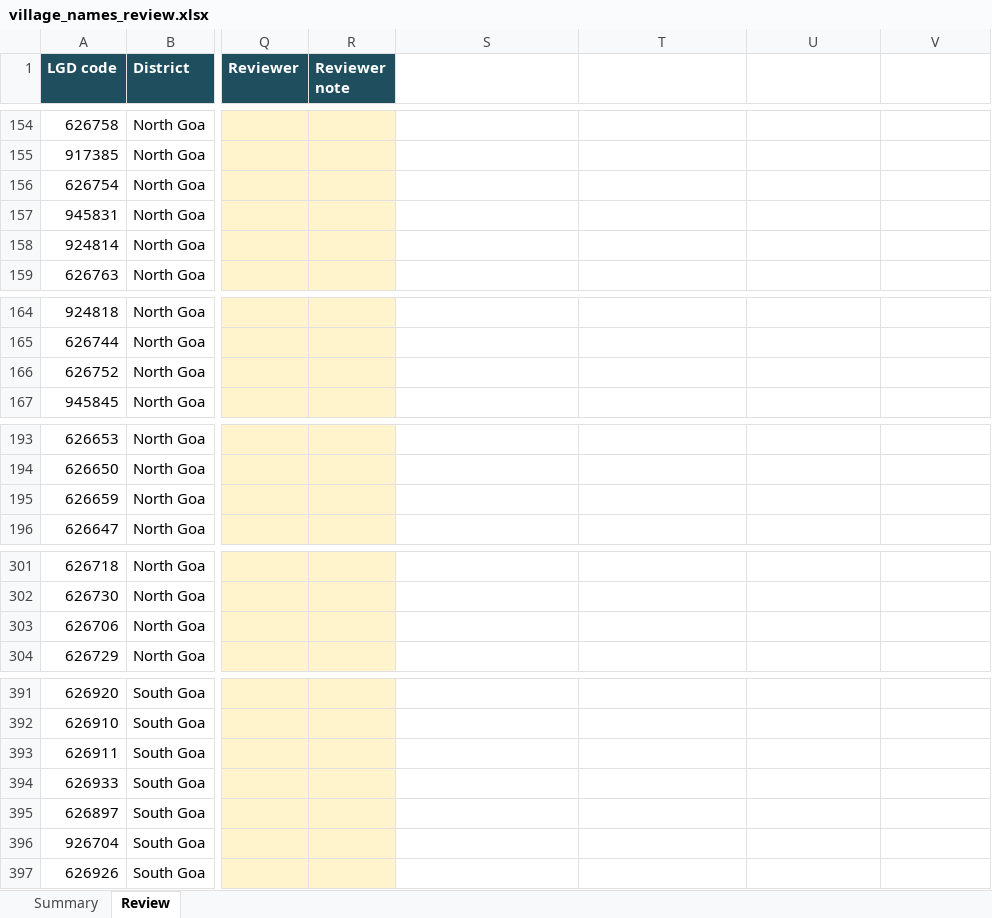
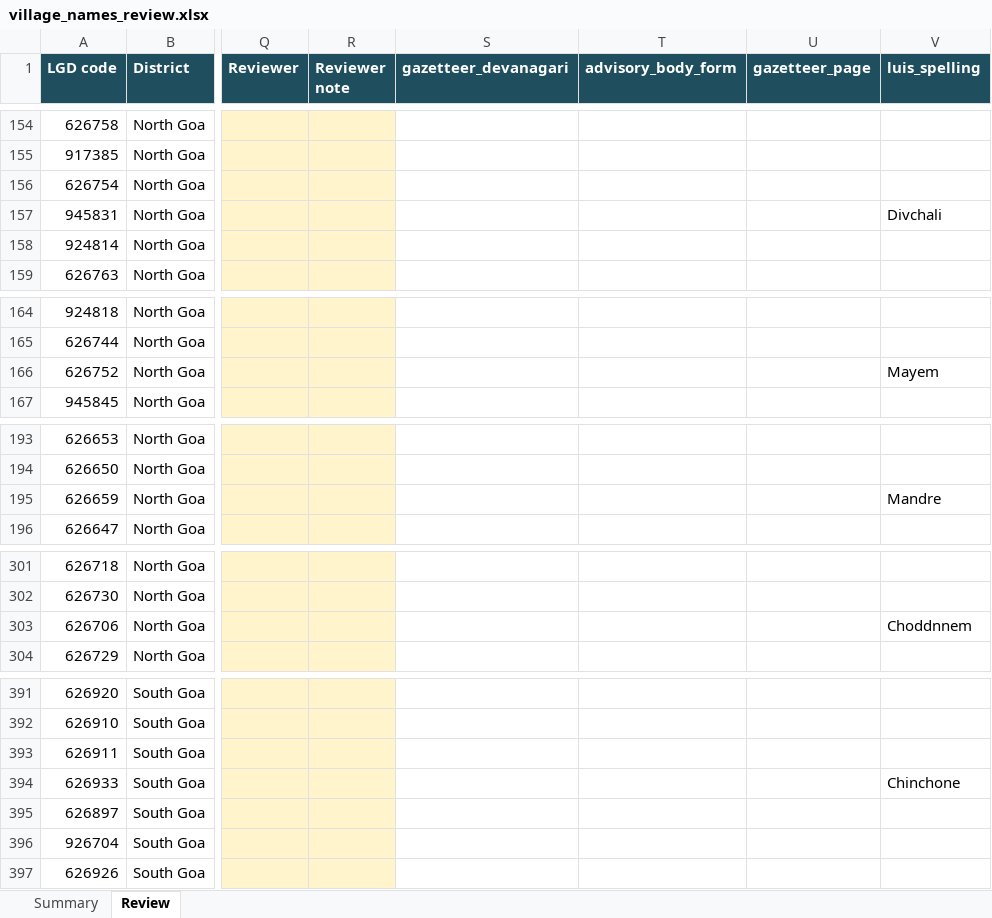
Before and after one commit to shashankayyar/khoim, an Excel workbook: data/village_names_review.xlsx, sheet Review, drawn as a sheet; only a part is shown, gaps mark what is left out; values as stored, in another font and other column widths than the file's, no borders; the diff covers the shown part only; the diff names each change by its address in the sheet, - before the commit and + after, or states it on an @@ line.

```diff
--- a/data/village_names_review.xlsx (sheet Review)
+++ b/data/village_names_review.xlsx (sheet Review)
-S1: (empty)
+S1: gazetteer_devanagari
-S1:V1 fill: none
+S1:V1 fill: #1F4E5F
-T1: (empty)
+T1: advisory_body_form
-U1: (empty)
+U1: gazetteer_page
-V1: (empty)
+V1: luis_spelling
-V157 (luis_spelling): (empty)
+V157 (luis_spelling): Divchali
-V166 (luis_spelling): (empty)
+V166 (luis_spelling): Mayem
-V195 (luis_spelling): (empty)
+V195 (luis_spelling): Mandre
-V303 (luis_spelling): (empty)
+V303 (luis_spelling): Choddnnem
-V394 (luis_spelling): (empty)
+V394 (luis_spelling): Chinchone
```
Also changed, not shown: 11 edited cells elsewhere in this sheet, 10 other files.
